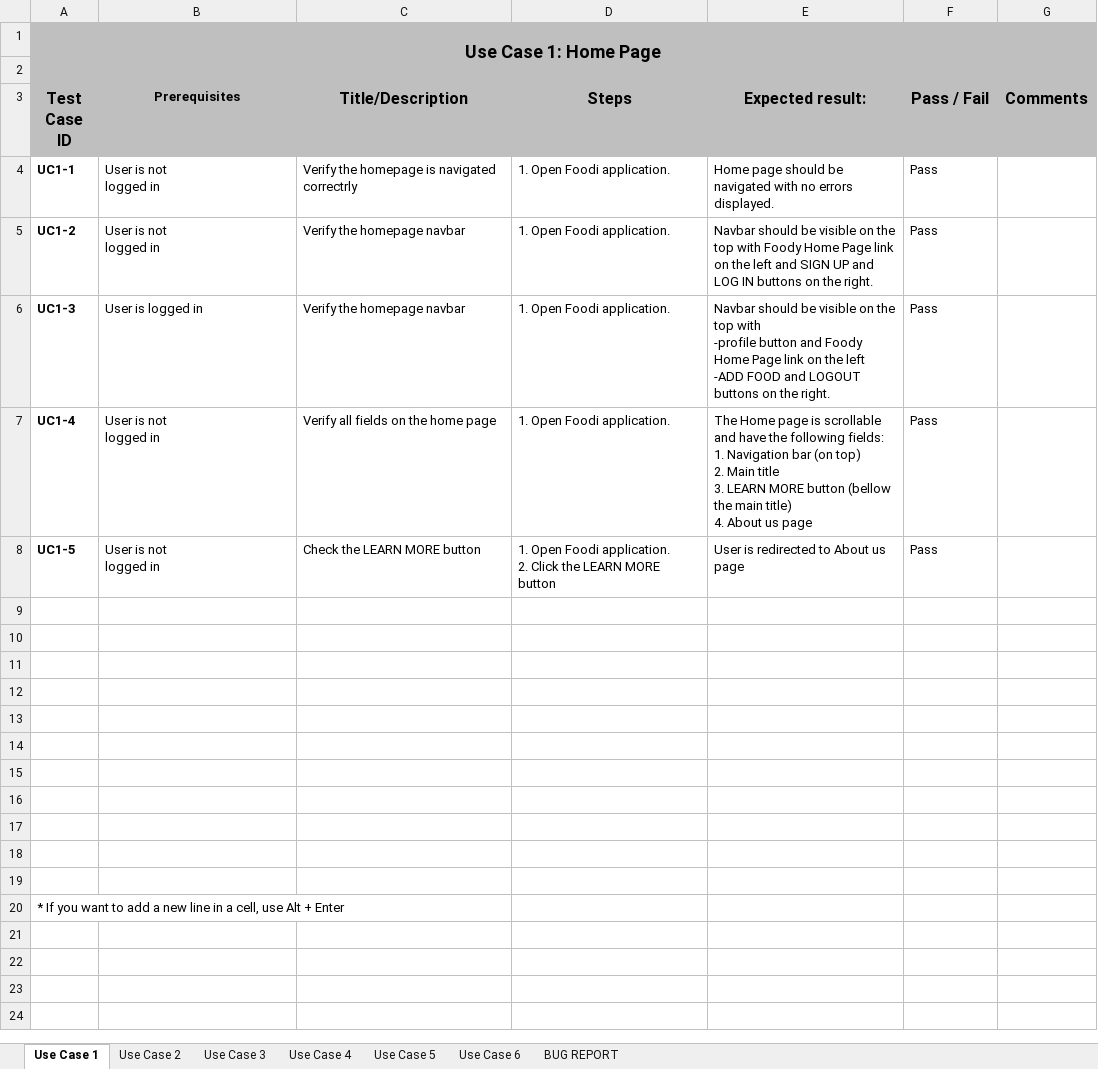
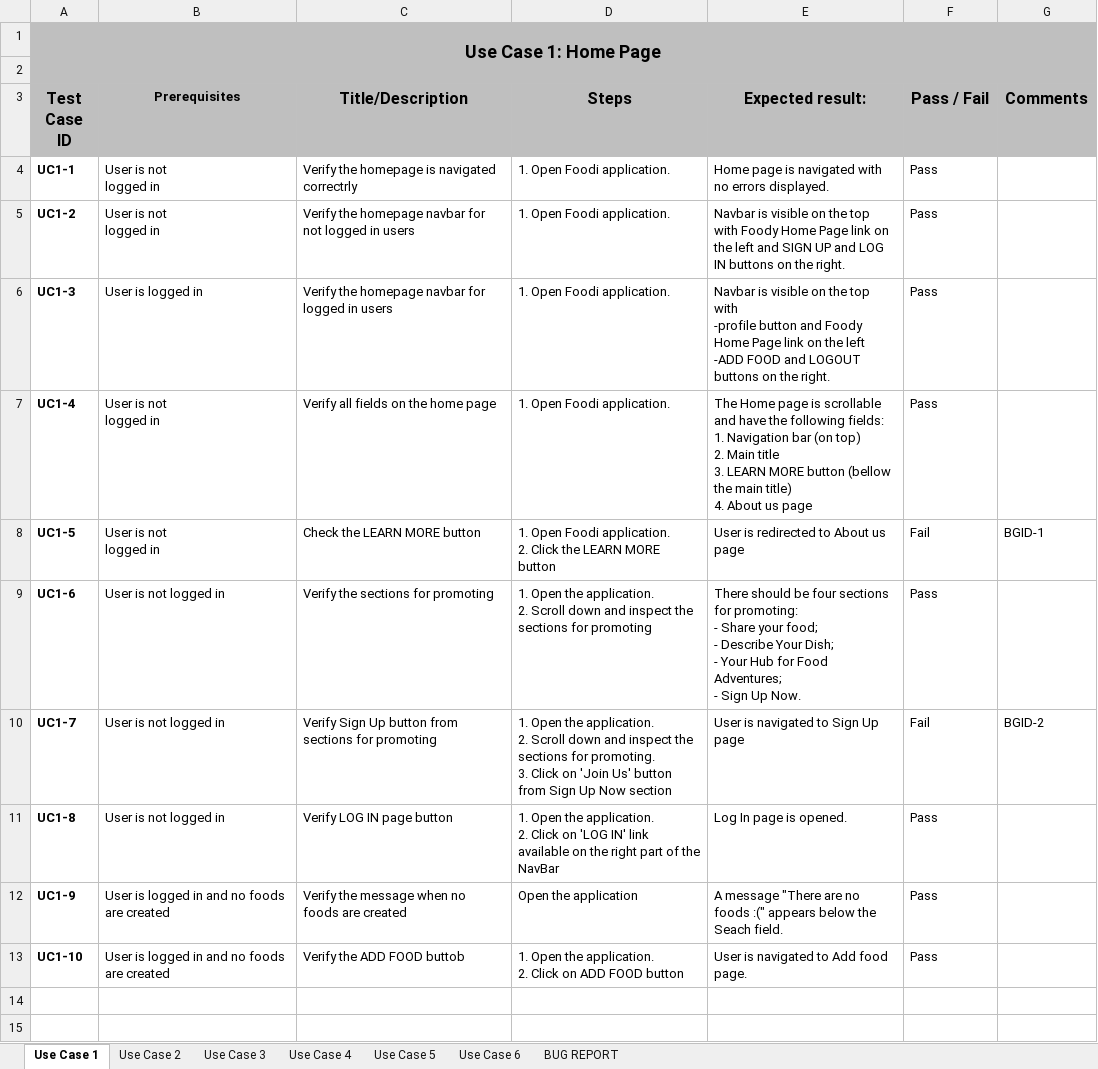
Before and after one commit to Temelkov84/My-Projects, an Excel workbook: FunctionalTesting+BugReporting_Task2.xlsx, sheet Use Case 1, drawn as a sheet; only a part is shown; the shorter side is filled out with more unchanged rows; values as stored, in another font and other column widths than the file's, no borders; table styles not drawn; ↵ is a line break in a cell; the diff names each change by its address in the sheet, - before the commit and + after, or states it on an @@ line.

Commit message:
Updated test cases and bug report templates

```diff
--- a/FunctionalTesting+BugReporting_Task2.xlsx (sheet Use Case 1)
+++ b/FunctionalTesting+BugReporting_Task2.xlsx (sheet Use Case 1)
-E4 (Expected result:): Home page should be navigated with…
+E4 (Expected result:): Home page is navigated with…
-C5 (Title/Description): Verify the homepage navbar
+C5 (Title/Description): Verify the homepage navbar for not logged in users
-E5 (Expected result:): Navbar should be visible on…
+E5 (Expected result:): Navbar is visible on…
-C6 (Title/Description): Verify the homepage navbar
+C6 (Title/Description): Verify the homepage navbar for logged in users
-E6 (Expected result:): Navbar should be visible on…
+E6 (Expected result:): Navbar is visible on…
-F8 (Pass / Fail): Pass
+F8 (Pass / Fail): Fail
-G8 (Comments): (empty)
+G8 (Comments): BGID-1
-row 9: (empty)
+row 9: UC1-6 | User is not logged in | Verify the sections for promoting | 1. Open the application. ↵ 2. Scroll down and inspect the sections for promoting | There should be four sections for promoting: ↵ - Share your food; ↵ - Describe Your Dish; ↵ - Your Hub for Food Adventures; ↵ - Sign Up Now. | Pass
-row 10: (empty)
+row 10: UC1-7 | User is not logged in | Verify Sign Up button from sections for promoting | 1. Open the application. ↵ 2. Scroll down and inspect the sections for promoting. ↵ 3. Click on 'Join Us' button from Sign Up Now section | User is navigated to Sign Up page | Fail | BGID-2
-row 11: (empty)
+row 11: UC1-8 | User is not logged in | Verify LOG IN page button | 1. Open the application. ↵ 2. Click on 'LOG IN' link available on the right part of the NavBar | Log In page is opened. | Pass
-row 12: (empty)
+row 12: UC1-9 | User is logged in and no foods are created | Verify the message when no foods are created | Open the application | A message "There are no foods :(" appears below the Seach field. | Pass
-row 13: (empty)
+row 13: UC1-10 | User is logged in and no foods are created | Verify the ADD FOOD buttob | 1. Open the application. ↵ 2. Click on ADD FOOD button | User is navigated to Add food page. | Pass
```
Also changed, not shown: sheet BUG REPORT, sheet Use Case 2, sheet Use Case 5, sheet Use Case 6, sheet Use Case 4, sheet Use Case 3, FunctionalTesting+BugReporting_Task1.xlsx.
